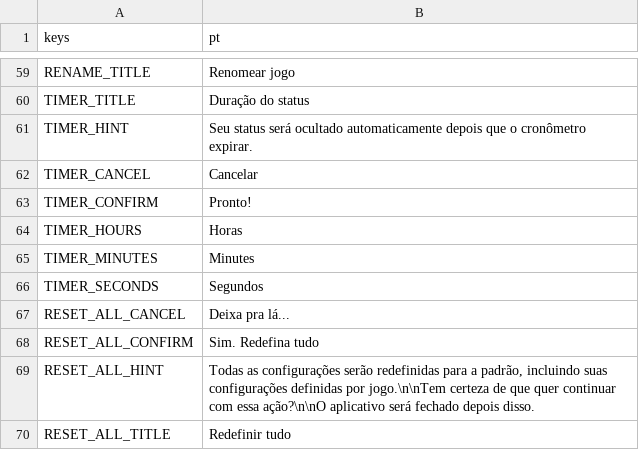
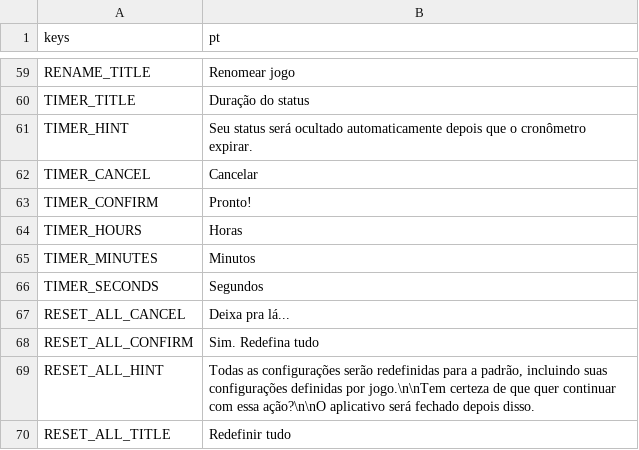
Before and after one commit to ninstar/Rich-Presence-U, a CSV file: source/locales/portuguese.csv, drawn as a sheet; only a part is shown, gaps mark what is left out.

Commit message:
Added missing locale (Português)

```diff
--- a/source/locales/portuguese.csv
+++ b/source/locales/portuguese.csv
@@ -64,3 +64,3 @@ TIMER_CONFIRM,Pronto!
 TIMER_HOURS,Horas
-TIMER_MINUTES,Minutes
+TIMER_MINUTES,Minutos
 TIMER_SECONDS,Segundos
```
